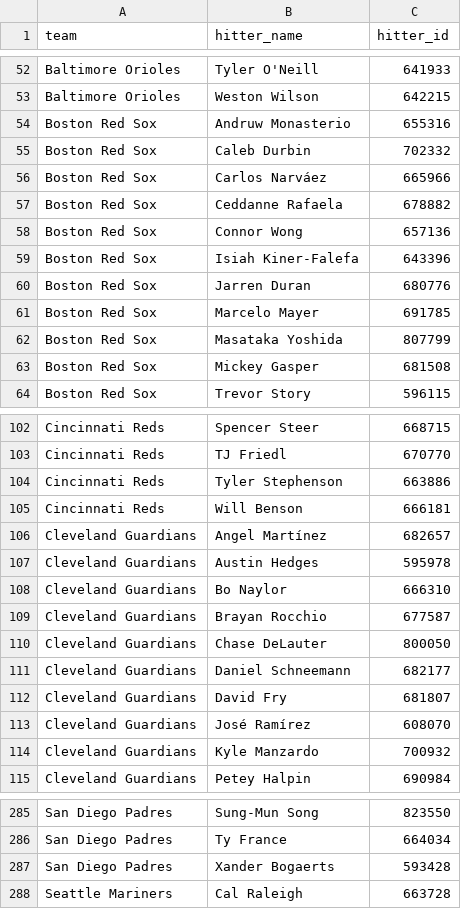
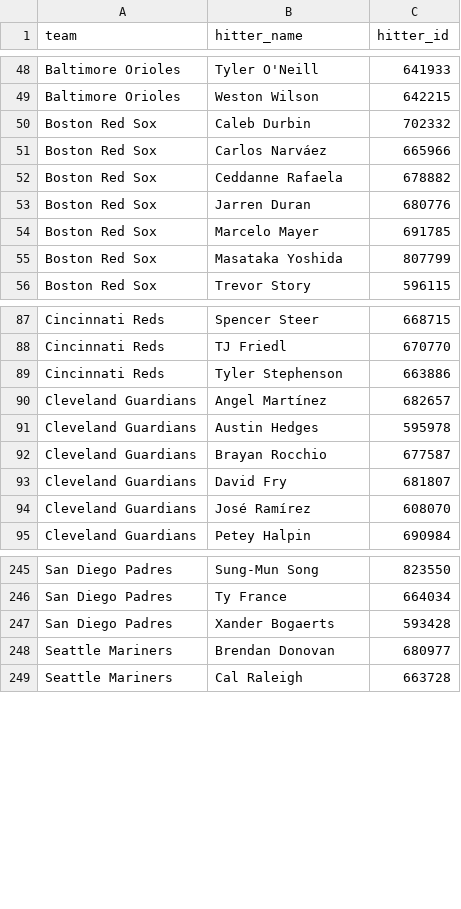
Before and after one commit to syocum9422-blip/sports_model_site, a CSV file: data/mlb/lineups_with_ids.csv, drawn as a sheet; only a part is shown, gaps mark what is left out; the diff covers the shown part only.

```diff
--- a/data/mlb/lineups_with_ids.csv
+++ b/data/mlb/lineups_with_ids.csv
@@ -53,3 +49,2 @@ Baltimore Orioles,Tyler O'Neill,641933
 Baltimore Orioles,Weston Wilson,642215
-Boston Red Sox,Andruw Monasterio,655316
 Boston Red Sox,Caleb Durbin,702332
@@ -57,4 +52,2 @@ Boston Red Sox,Carlos Narváez,665966
 Boston Red Sox,Ceddanne Rafaela,678882
-Boston Red Sox,Connor Wong,657136
-Boston Red Sox,Isiah Kiner-Falefa,643396
 Boston Red Sox,Jarren Duran,680776
@@ -62,3 +55,2 @@ Boston Red Sox,Marcelo Mayer,691785
 Boston Red Sox,Masataka Yoshida,807799
-Boston Red Sox,Mickey Gasper,681508
 Boston Red Sox,Trevor Story,596115
@@ -104,12 +89,7 @@ Cincinnati Reds,TJ Friedl,670770
 Cincinnati Reds,Tyler Stephenson,663886
-Cincinnati Reds,Will Benson,666181
 Cleveland Guardians,Angel Martínez,682657
 Cleveland Guardians,Austin Hedges,595978
-Cleveland Guardians,Bo Naylor,666310
 Cleveland Guardians,Brayan Rocchio,677587
-Cleveland Guardians,Chase DeLauter,800050
-Cleveland Guardians,Daniel Schneemann,682177
 Cleveland Guardians,David Fry,681807
 Cleveland Guardians,José Ramírez,608070
-Cleveland Guardians,Kyle Manzardo,700932
 Cleveland Guardians,Petey Halpin,690984
@@ -287,2 +247,3 @@ San Diego Padres,Ty France,664034
 San Diego Padres,Xander Bogaerts,593428
+Seattle Mariners,Brendan Donovan,680977
 Seattle Mariners,Cal Raleigh,663728
```
Also changed, not shown: 36 removed rows elsewhere in this file, data/mlb/lines_today.csv, data/mlb/tracked_plays.csv, 2 other files.
